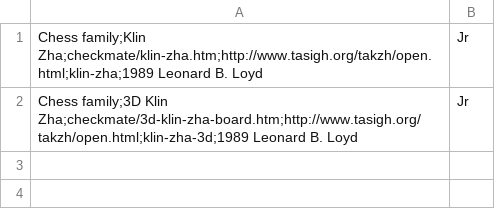
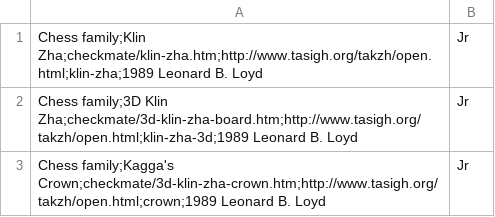
Before and after one commit to DagazProject/DagazProject.github.io, a CSV file: index-map-klin-zha.csv, drawn as a sheet.

Commit message:
3D Klin Zha (crown-extension)

```diff
--- a/index-map-klin-zha.csv
+++ b/index-map-klin-zha.csv
@@ -2 +2,2 @@
 Chess family;3D Klin Zha;checkmate/3d-klin-zha-board.htm;http://www.tasigh.org/takzh/open.html;klin-zha-3d;1989 Leonard B. Loyd, Jr
+Chess family;Kagga's Crown;checkmate/3d-klin-zha-crown.htm;http://www.tasigh.org/takzh/open.html;crown;1989 Leonard B. Loyd, Jr
```
Also changed, not shown: 9 other files.
